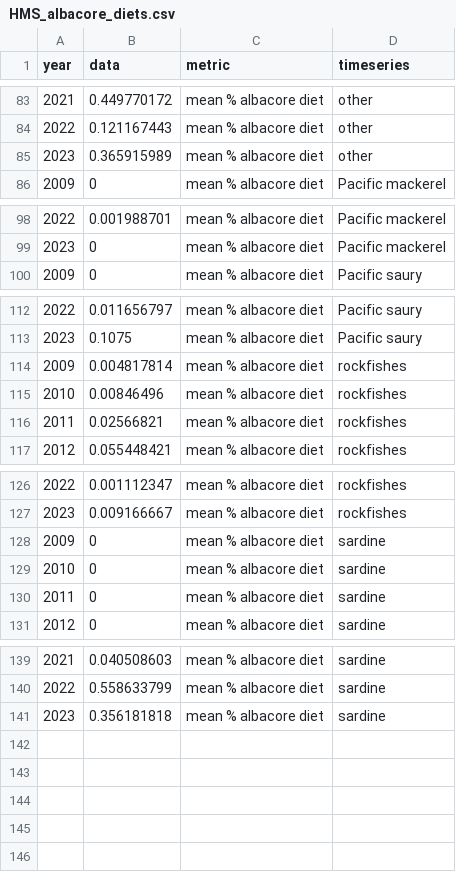
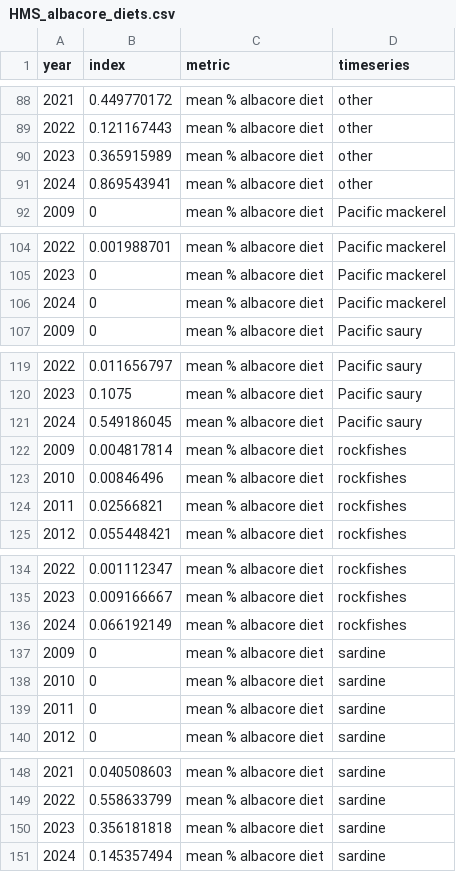
Before and after one commit to CCIEA-esr/CCIEA-uploader, a CSV file: data/timeseries_data/HMS_albacore_diets.csv, drawn as a sheet; only a part is shown, gaps mark what is left out; the diff covers the shown part only.

```diff
--- a/data/timeseries_data/HMS_albacore_diets.csv
+++ b/data/timeseries_data/HMS_albacore_diets.csv
@@ -1 +1 @@
-year,data,metric,timeseries
+year,index,metric,timeseries
@@ -85,2 +90,3 @@ year,data,metric,timeseries
 2023,0.365915989,mean % albacore diet,other
+2024,0.869543941,mean % albacore diet,other
 2009,0,mean % albacore diet,Pacific mackerel
@@ -99,2 +105,3 @@ year,data,metric,timeseries
 2023,0,mean % albacore diet,Pacific mackerel
+2024,0,mean % albacore diet,Pacific mackerel
 2009,0,mean % albacore diet,Pacific saury
@@ -113,2 +120,3 @@ year,data,metric,timeseries
 2023,0.1075,mean % albacore diet,Pacific saury
+2024,0.549186045,mean % albacore diet,Pacific saury
 2009,0.004817814,mean % albacore diet,rockfishes
@@ -127,2 +135,3 @@ year,data,metric,timeseries
 2023,0.009166667,mean % albacore diet,rockfishes
+2024,0.066192149,mean % albacore diet,rockfishes
 2009,0,mean % albacore diet,sardine
@@ -141 +150,2 @@ year,data,metric,timeseries
 2023,0.356181818,mean % albacore diet,sardine
+2024,0.145357494,mean % albacore diet,sardine
```
Also changed, not shown: 5 added rows and 4 edited cells elsewhere in this file, data/CCIEA_metadata.csv, data/timeseries_data/oc_do_calcofi_M.csv, 12 other files.
